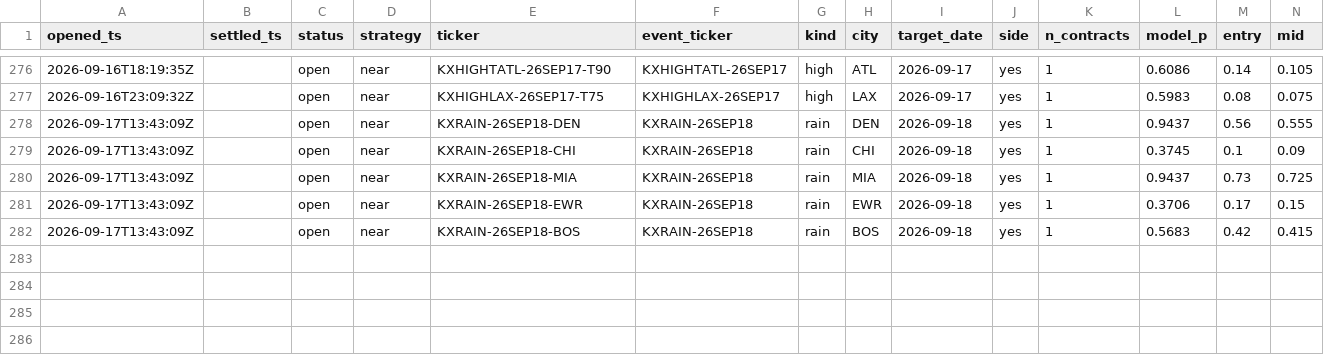
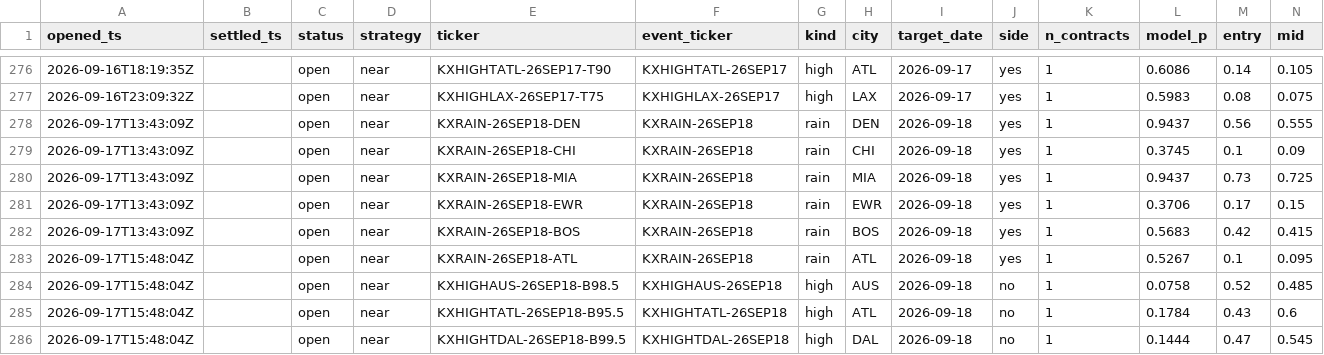
Before and after one commit to JakeA02/EduardoSaverin, a CSV file: data/paper/kalshi_trades.csv, drawn as a sheet; only a part is shown, gaps mark what is left out; rows hold the shown columns only; the diff covers the shown part only; the diff names each change by its address in the sheet, - before the commit and + after, or states it on an @@ line.

```diff
--- a/data/paper/kalshi_trades.csv
+++ b/data/paper/kalshi_trades.csv
+row 283: 2026-09-17T15:48:04Z |  | open | near | KXRAIN-26SEP18-ATL | KXRAIN-26SEP18 | rain | ATL | 2026-09-18 | yes | 1 | 0.5267 | 0.1 | 0.095
+row 284: 2026-09-17T15:48:04Z |  | open | near | KXHIGHAUS-26SEP18-B98.5 | KXHIGHAUS-26SEP18 | high | AUS | 2026-09-18 | no | 1 | 0.0758 | 0.52 | 0.485
+row 285: 2026-09-17T15:48:04Z |  | open | near | KXHIGHTATL-26SEP18-B95.5 | KXHIGHTATL-26SEP18 | high | ATL | 2026-09-18 | no | 1 | 0.1784 | 0.43 | 0.6
+row 286: 2026-09-17T15:48:04Z |  | open | near | KXHIGHTDAL-26SEP18-B99.5 | KXHIGHTDAL-26SEP18 | high | DAL | 2026-09-18 | no | 1 | 0.1444 | 0.47 | 0.545
```
Also changed, not shown: 3 added rows and 25 edited cells elsewhere in this file, data/paper/trades.csv, 6 other files.
